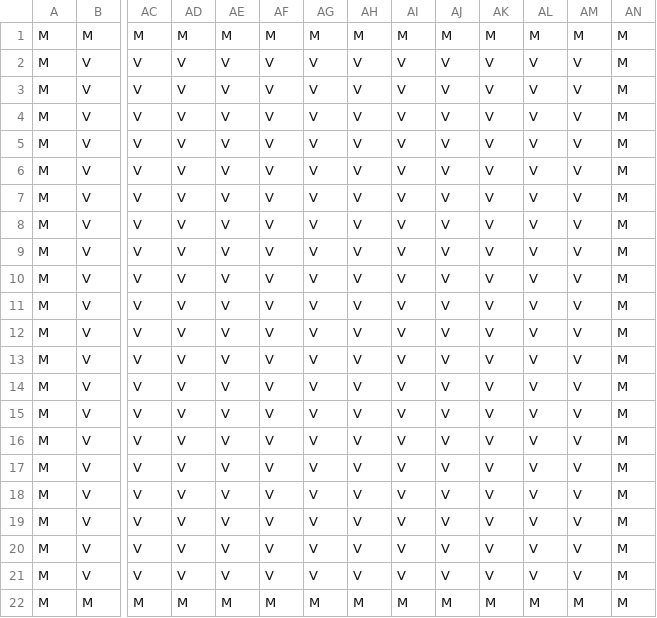
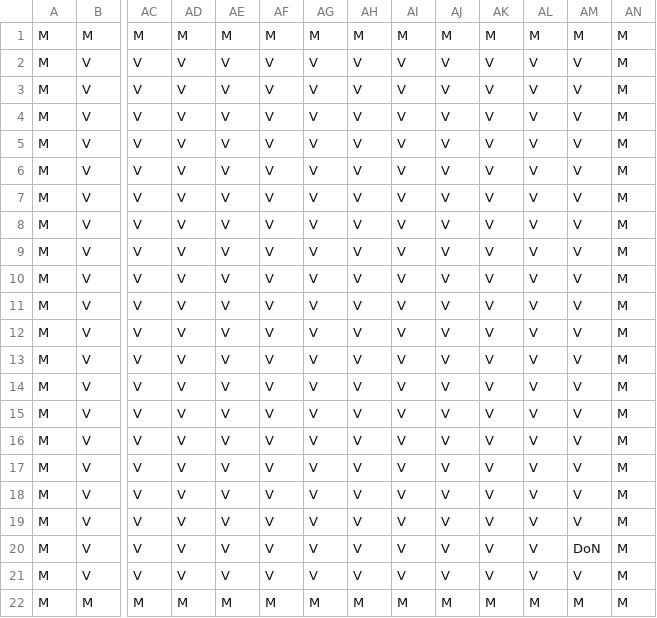
Before and after one commit to chocobeaver/BoulderDash_OlivierBlouin, a CSV file: BoulderDashEtudiant/Boulderdash/.CSV/ItemRoom.csv, drawn as a sheet; only a part is shown, gaps mark what is left out; removed rows and columns are numbered as before the commit, all else as after; rows hold the shown columns only; the diff names each change by its address in the sheet, - before the commit and + after, or states it on an @@ line.

Commit message:
finalizing changing map and item pickup

```diff
--- a/BoulderDashEtudiant/Boulderdash/.CSV/ItemRoom.csv
+++ b/BoulderDashEtudiant/Boulderdash/.CSV/ItemRoom.csv
+row 14: M | V | V | V | V | V | V | V | V | V | V | V | V | M
-AM20: V
+AM20: DoN
-row 20: M | V | V | V | V | V | V | V | V | V | V | V | V | M
```
Also changed, not shown: 7 other files.
